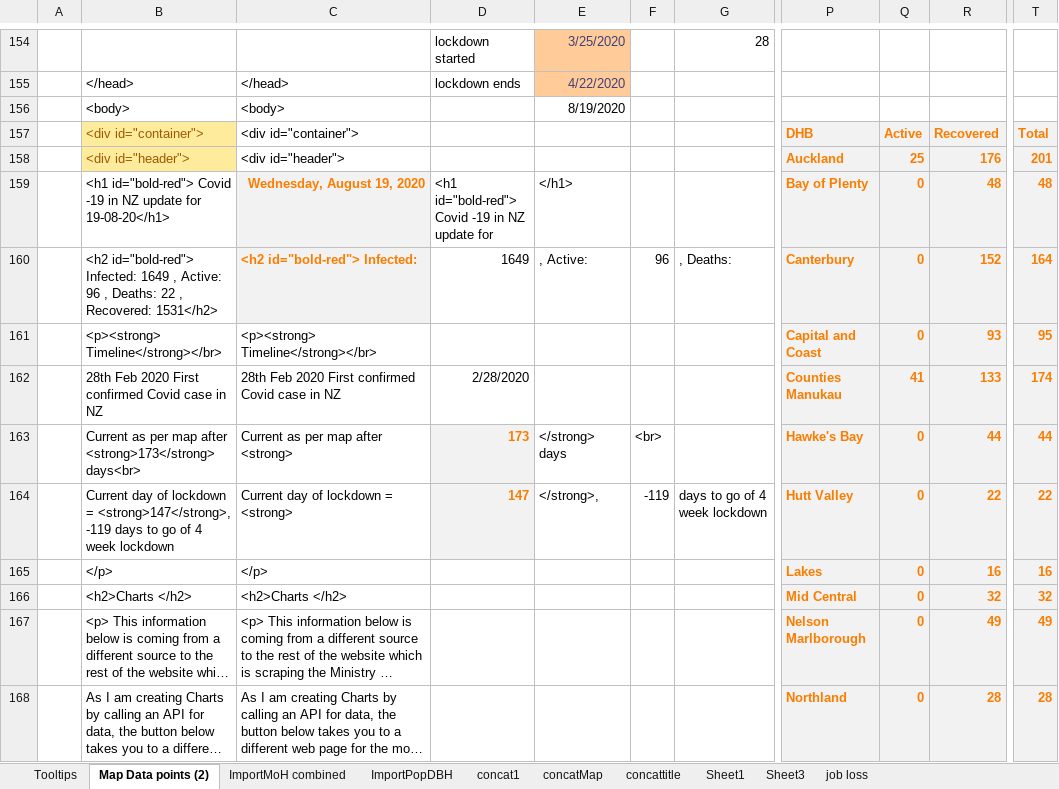
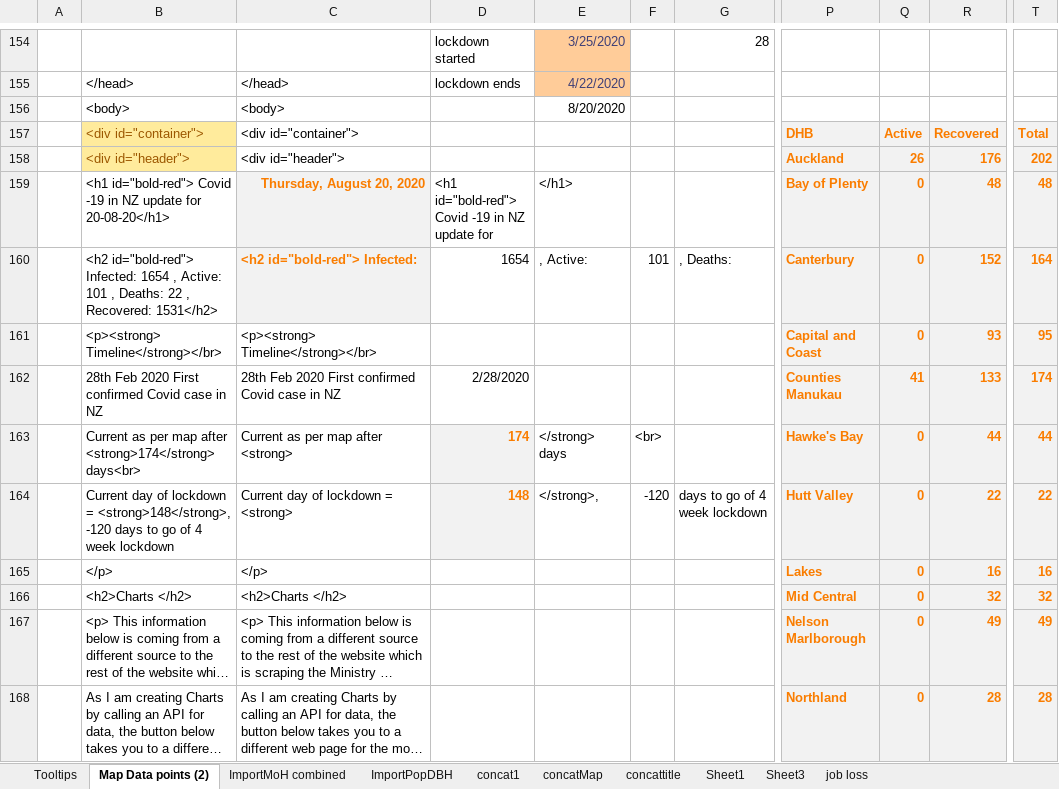
Before and after one commit to drakemax/TestGraphPage, an Excel workbook: NZMoH20200817.xlsx, sheet Map Data points (2), drawn as a sheet; only a part is shown, gaps mark what is left out; long unchanged cells end in …; values as stored, in another font and other column widths than the file's, no borders; the diff covers the shown part only; the diff names each change by its address in the sheet, - before the commit and + after, or states it on an @@ line.

```diff
--- a/NZMoH20200817.xlsx (sheet Map Data points (2))
+++ b/NZMoH20200817.xlsx (sheet Map Data points (2))
-E156: 8/19/2020
+E156: 8/20/2020
-Q158: 25
+Q158: 26
-T158: 201
+T158: 202
-B159: …update for 19-08-20</h1>
+B159: …update for 20-08-20</h1>
-C159: Wednesday, August 19, 2020
+C159: Thursday, August 20, 2020
-B160: …id="bold-red"> Infected: 1649 , Active: 96 , Deaths:…
+B160: …id="bold-red"> Infected: 1654 , Active: 101 , Deaths:…
-D160: 1649
+D160: 1654
-F160: 96
+F160: 101
-B163: …map after <strong>173</strong> days<br>
+B163: …map after <strong>174</strong> days<br>
-D163: 173
+D163: 174
-B164: …lockdown = <strong>147</strong>, -119 days to…
+B164: …lockdown = <strong>148</strong>, -120 days to…
-D164: 147
+D164: 148
-F164: -119
+F164: -120
```
Also changed, not shown: 38 edited cells elsewhere in this sheet, sheet ImportMoH combined, sheet Tooltips, formulas that keep their value, 1 other file.
